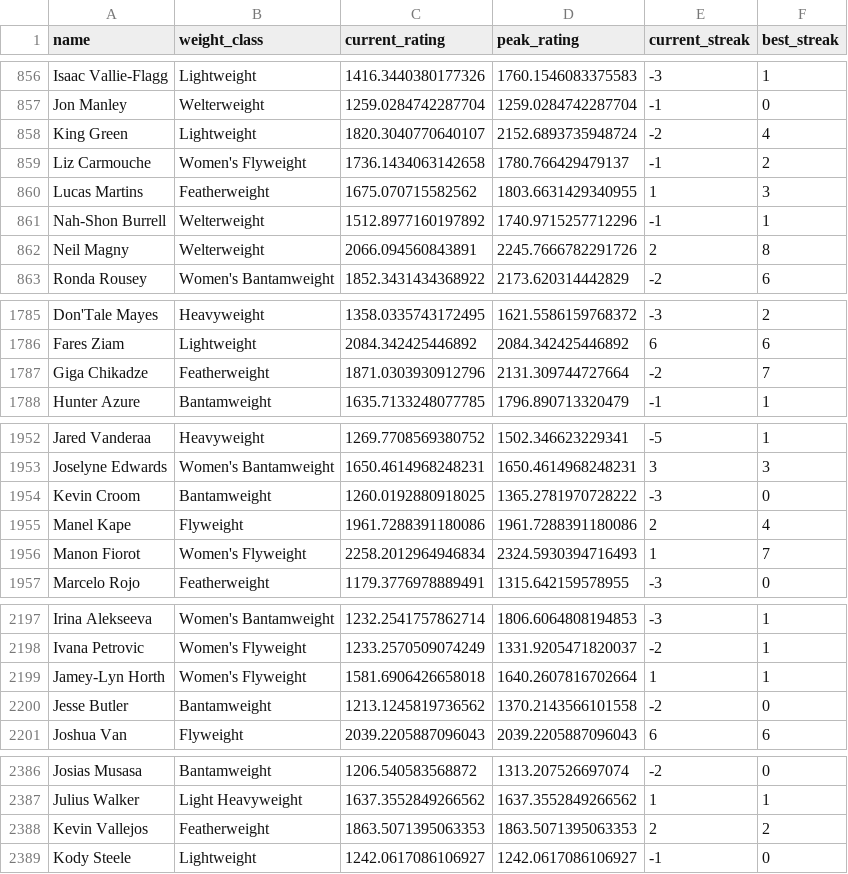
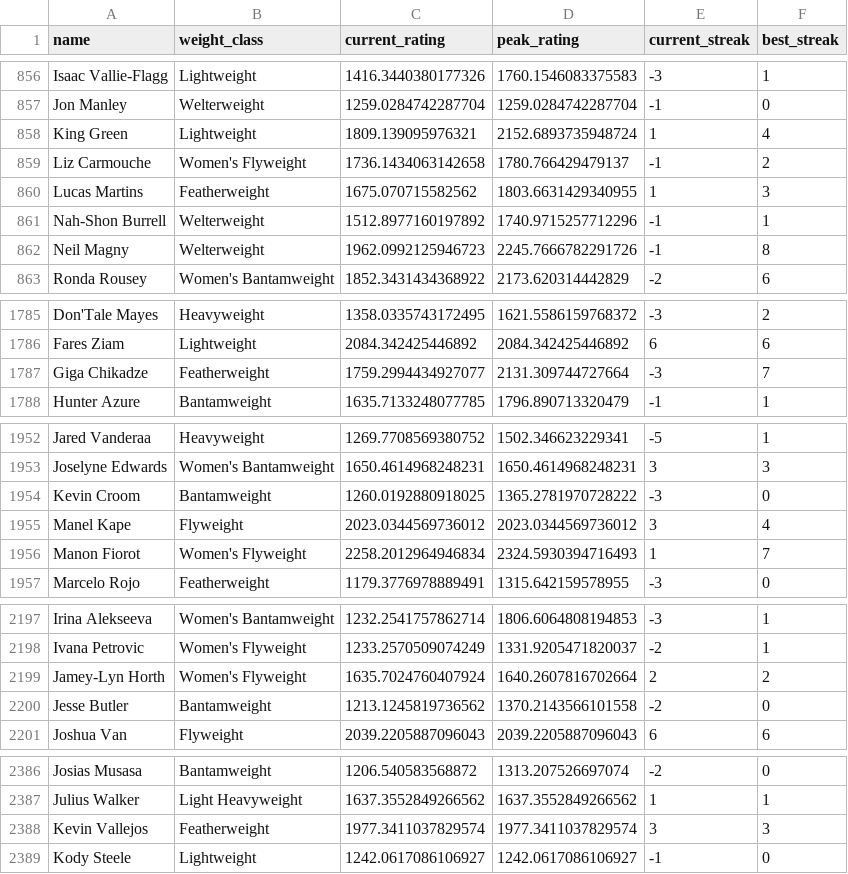
Before and after one commit to kliuc/ufc-glicko-2, a CSV file: data/ratings.csv, drawn as a sheet; only a part is shown, gaps mark what is left out; the diff covers the shown part only.

```diff
--- a/data/ratings.csv
+++ b/data/ratings.csv
@@ -857,3 +857,3 @@ Isaac Vallie-Flagg,Lightweight,1416.3440380177326,1760.1546083375583,-3,1
 Jon Manley,Welterweight,1259.0284742287704,1259.0284742287704,-1,0
-King Green,Lightweight,1820.3040770640107,2152.6893735948724,-2,4
+King Green,Lightweight,1809.139095976321,2152.6893735948724,1,4
 Liz Carmouche,Women's Flyweight,1736.1434063142658,1780.766429479137,-1,2
@@ -861,3 +861,3 @@ Lucas Martins,Featherweight,1675.070715582562,1803.6631429340955,1,3
 Nah-Shon Burrell,Welterweight,1512.8977160197892,1740.9715257712296,-1,1
-Neil Magny,Welterweight,2066.094560843891,2245.7666782291726,2,8
+Neil Magny,Welterweight,1962.0992125946723,2245.7666782291726,-1,8
 Ronda Rousey,Women's Bantamweight,1852.3431434368922,2173.620314442829,-2,6
@@ -1786,3 +1786,3 @@ Don'Tale Mayes,Heavyweight,1358.0335743172495,1621.5586159768372,-3,2
 Fares Ziam,Lightweight,2084.342425446892,2084.342425446892,6,6
-Giga Chikadze,Featherweight,1871.0303930912796,2131.309744727664,-2,7
+Giga Chikadze,Featherweight,1759.2994434927077,2131.309744727664,-3,7
 Hunter Azure,Bantamweight,1635.7133248077785,1796.890713320479,-1,1
@@ -1954,3 +1954,3 @@ Joselyne Edwards,Women's Bantamweight,1650.4614968248231,1650.4614968248231,3,3
 Kevin Croom,Bantamweight,1260.0192880918025,1365.2781970728222,-3,0
-Manel Kape,Flyweight,1961.7288391180086,1961.7288391180086,2,4
+Manel Kape,Flyweight,2023.0344569736012,2023.0344569736012,3,4
 Manon Fiorot,Women's Flyweight,2258.2012964946834,2324.5930394716493,1,7
@@ -2198,3 +2198,3 @@ Irina Alekseeva,Women's Bantamweight,1232.2541757862714,1806.6064808194853,-3,1
 Ivana Petrovic,Women's Flyweight,1233.2570509074249,1331.9205471820037,-2,1
-Jamey-Lyn Horth,Women's Flyweight,1581.6906426658018,1640.2607816702664,1,1
+Jamey-Lyn Horth,Women's Flyweight,1635.7024760407924,1640.2607816702664,2,2
 Jesse Butler,Bantamweight,1213.1245819736562,1370.2143566101558,-2,0
@@ -2387,3 +2387,3 @@ Josias Musasa,Bantamweight,1206.540583568872,1313.207526697074,-2,0
 Julius Walker,Light Heavyweight,1637.3552849266562,1637.3552849266562,1,1
-Kevin Vallejos,Featherweight,1863.5071395063353,1863.5071395063353,2,2
+Kevin Vallejos,Featherweight,1977.3411037829574,1977.3411037829574,3,3
 Kody Steele,Lightweight,1242.0617086106927,1242.0617086106927,-1,0
```
Also changed, not shown: 7 added rows and 24 edited cells elsewhere in this file, 3 other files.
